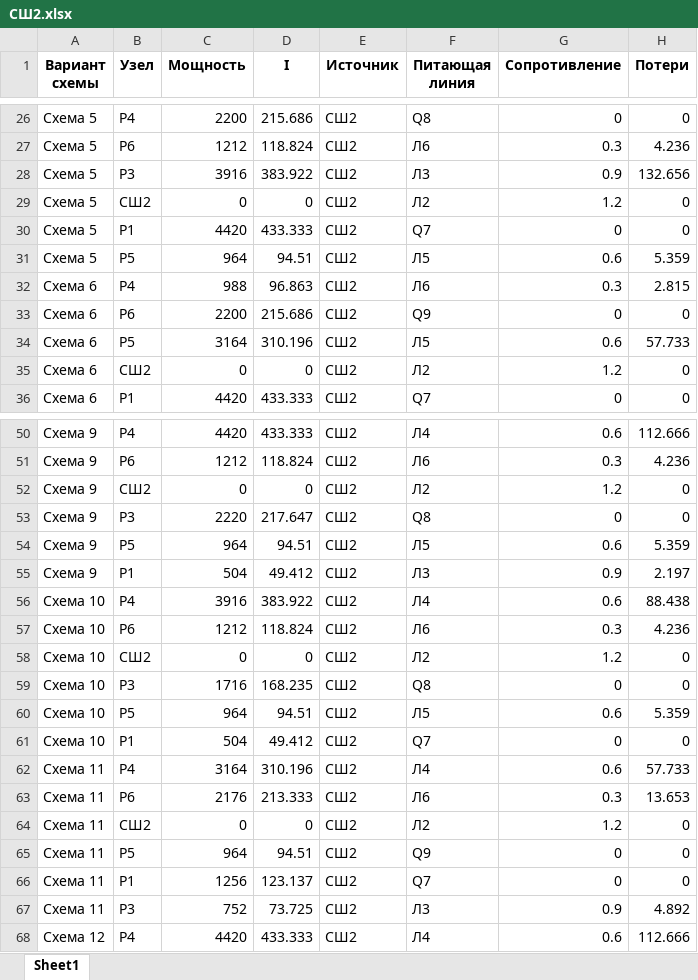
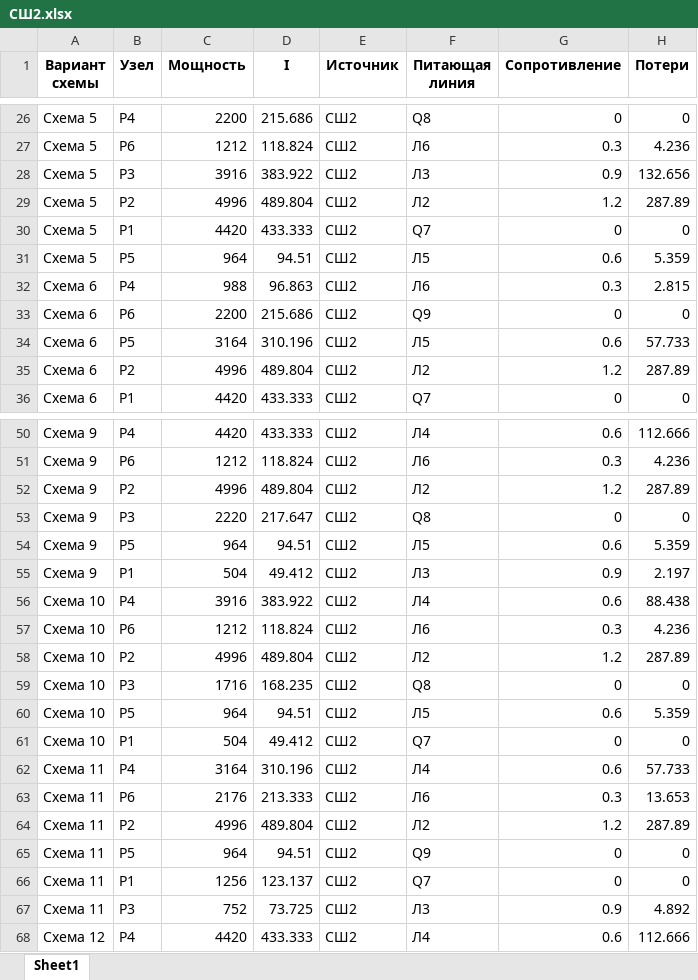
Before and after one commit to SocialPart/Learning, an Excel workbook: Mag/Optimization of working energysystems/Homework 2/Find_losses/СШ2.xlsx, sheet Sheet1, drawn as a sheet; only a part is shown, gaps mark what is left out; values as stored, in another font and other column widths than the file's, no borders; the diff covers the shown part only; the diff names each change by its address in the sheet, - before the commit and + after, or states it on an @@ line.

```diff
--- a/Mag/Optimization of working energysystems/Homework 2/Find_losses/СШ2.xlsx (sheet Sheet1)
+++ b/Mag/Optimization of working energysystems/Homework 2/Find_losses/СШ2.xlsx (sheet Sheet1)
-B29 (Узел): СШ2
+B29 (Узел): P2
-C29 (Мощность): 0
+C29 (Мощность): 4996
-D29 (I): 0
+D29 (I): 489.804
-H29 (Потери): 0
+H29 (Потери): 287.89
-B35 (Узел): СШ2
+B35 (Узел): P2
-C35 (Мощность): 0
+C35 (Мощность): 4996
-D35 (I): 0
+D35 (I): 489.804
-H35 (Потери): 0
+H35 (Потери): 287.89
-B52 (Узел): СШ2
+B52 (Узел): P2
-C52 (Мощность): 0
+C52 (Мощность): 4996
-D52 (I): 0
+D52 (I): 489.804
-H52 (Потери): 0
+H52 (Потери): 287.89
-B58 (Узел): СШ2
+B58 (Узел): P2
-C58 (Мощность): 0
+C58 (Мощность): 4996
-D58 (I): 0
+D58 (I): 489.804
-H58 (Потери): 0
+H58 (Потери): 287.89
-B64 (Узел): СШ2
+B64 (Узел): P2
-C64 (Мощность): 0
+C64 (Мощность): 4996
-D64 (I): 0
+D64 (I): 489.804
-H64 (Потери): 0
+H64 (Потери): 287.89
```
Also changed, not shown: 3 added rows, 3 removed rows and 28 edited cells elsewhere in this sheet, Mag/Optimization of working energysystems/Homework 2/Find_losses/СШ1 итог.xlsx, Mag/Optimization of working energysystems/Homework 2/Find_losses/СШ1.xlsx, 5 other files.
